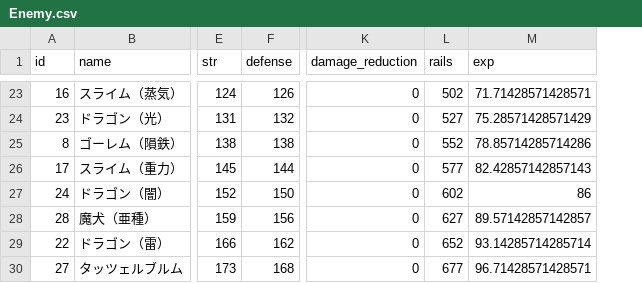
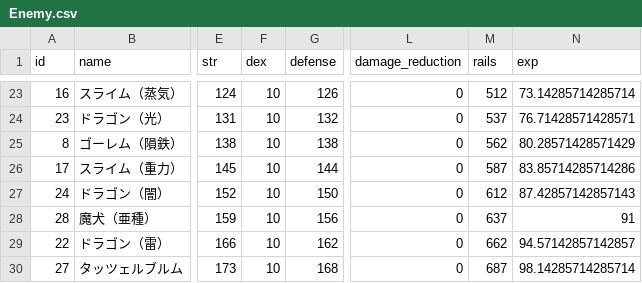
Before and after one commit to sukesan1984/agrarian, a CSV file: master/Enemy.csv, drawn as a sheet; only a part is shown, gaps mark what is left out; addresses are those after the commit; the diff covers the shown part only; the diff names each change by its address in the sheet, - before the commit and + after, or states it on an @@ line.

```diff
--- a/master/Enemy.csv
+++ b/master/Enemy.csv
+column F (dex), rows 23-30: all 10
-M23 (rails): 502
+M23 (rails): 512
-N23 (exp): 71.71428571428571
+N23 (exp): 73.14285714285714
-M24 (rails): 527
+M24 (rails): 537
-N24 (exp): 75.28571428571429
+N24 (exp): 76.71428571428571
-M25 (rails): 552
+M25 (rails): 562
-N25 (exp): 78.85714285714286
+N25 (exp): 80.28571428571429
-M26 (rails): 577
+M26 (rails): 587
-N26 (exp): 82.42857142857143
+N26 (exp): 83.85714285714286
-M27 (rails): 602
+M27 (rails): 612
-N27 (exp): 86
+N27 (exp): 87.42857142857143
-M28 (rails): 627
+M28 (rails): 637
-N28 (exp): 89.57142857142857
+N28 (exp): 91
-M29 (rails): 652
+M29 (rails): 662
-N29 (exp): 93.14285714285714
+N29 (exp): 94.57142857142857
-M30 (rails): 677
+M30 (rails): 687
-N30 (exp): 96.71428571428571
+N30 (exp): 98.14285714285714
```
Also changed, not shown: 31 edited cells elsewhere in this file, master/Equipment.csv, 6 other files.
